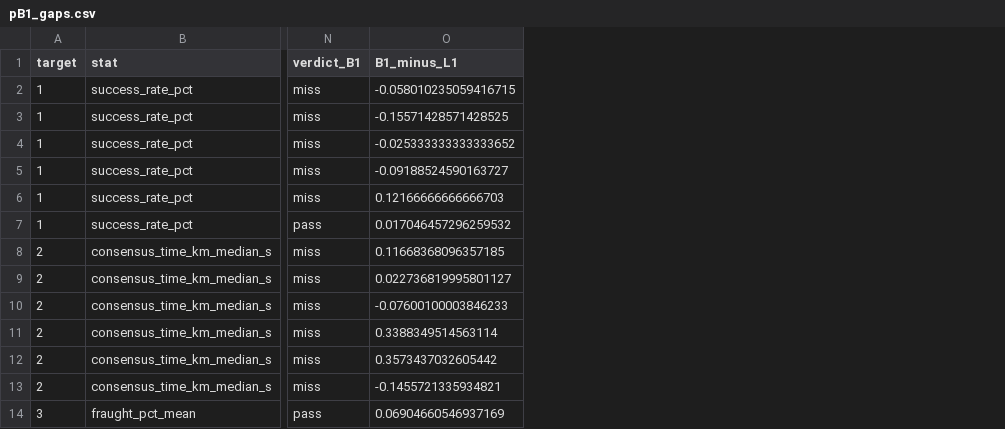
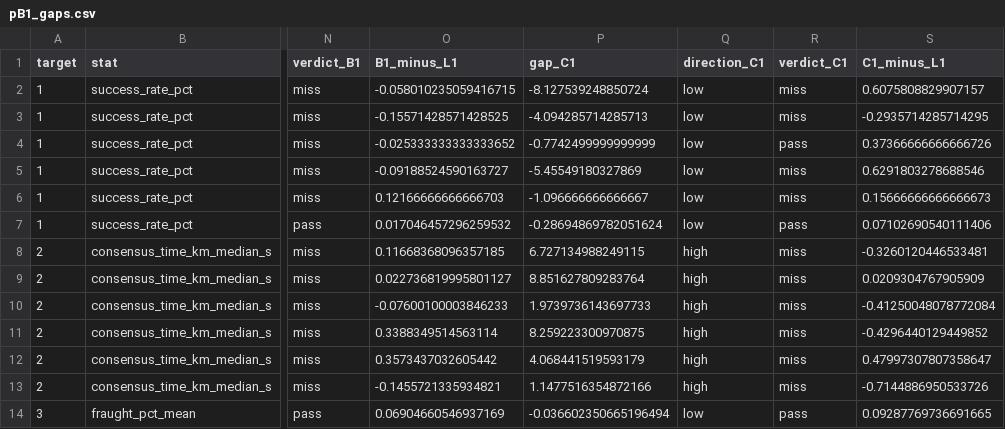
Before and after one commit to Aalokeparno/slider_game, a CSV file: results/tables/pB1_gaps.csv, drawn as a sheet; only a part is shown, gaps mark what is left out; the diff names each change by its address in the sheet, - before the commit and + after, or states it on an @@ line.

```diff
--- a/results/tables/pB1_gaps.csv
+++ b/results/tables/pB1_gaps.csv
+column P (gap_C1), rows 2-14: -8.127539248850724 | -4.094285714285713 | -0.7742499999999999 | -5.45549180327869 | -1.096666666666667 | -0.28694869782051624 | 6.727134988249115 | 8.851627809283764 | 1.9739736143697733 | 8.259223300970875 | 4.068441519593179 | 1.1477516354872166 | -0.036602350665196494
+column Q (direction_C1), rows 2-14: low | low | low | low | low | low | high | high | high | high | high | high | low
+column R (verdict_C1), rows 2-14: miss | miss | pass | miss | miss | pass | miss | miss | miss | miss | miss | miss | pass
+column S (C1_minus_L1), rows 2-14: 0.6075808829907157 | -0.2935714285714295 | 0.37366666666666726 | 0.6291803278688546 | 0.15666666666666673 | 0.07102690540111406 | -0.3260120446533481 | 0.0209304767905909 | -0.41250048078772084 | -0.4296440129449852 | 0.47997307807358647 | -0.7144886950533726 | 0.09287769736691665
```
Also changed, not shown: 5 other files.
